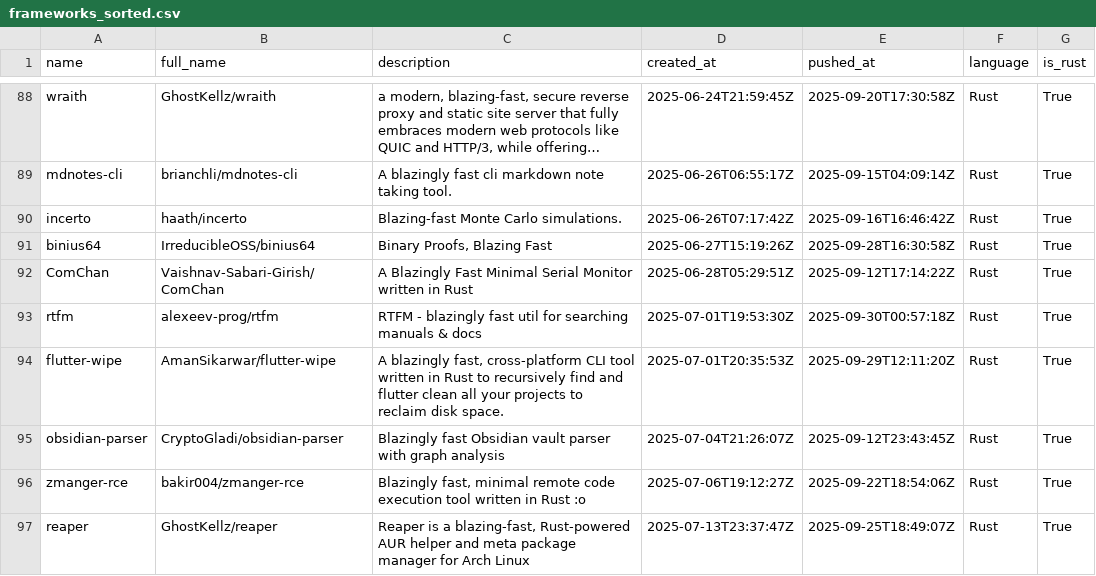
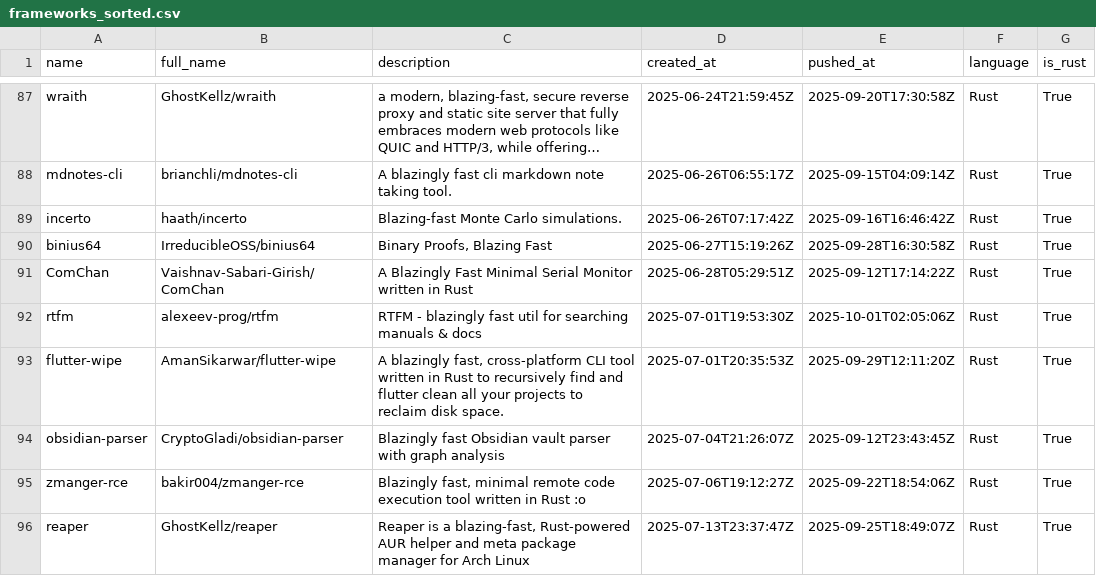
Before and after one commit to ninpnin/days-since-blazingly-fast, a CSV file: data/frameworks_sorted.csv, drawn as a sheet; only a part is shown, gaps mark what is left out; long unchanged cells end in …; the diff covers the shown part only.

```diff
--- a/data/frameworks_sorted.csv
+++ b/data/frameworks_sorted.csv
@@ -92,3 +91,3 @@ binius64,IrreducibleOSS/binius64,"Binary Proofs, Blazing Fast",2025-06-27T15:19:
 ComChan,Vaishnav-Sabari-Girish/ComChan,A Blazingly Fast Minimal Serial Monitor written in Rust,2025-06-28T05:29:51Z,2025-09-12T17:14:22Z,Rust,True
-rtfm,alexeev-prog/rtfm,RTFM - blazingly fast util for searching manuals & docs,2025-07-01T19:53:30Z,2025-09-30T00:57:18Z,Rust,True
+rtfm,alexeev-prog/rtfm,RTFM - blazingly fast util for searching manuals & docs,2025-07-01T19:53:30Z,2025-10-01T02:05:06Z,Rust,True
 flutter-wipe,AmanSikarwar/flutter-wipe,"A blazingly fast, cross-platform CLI tool written in Rust to recursively find and flutter clean all your projects to reclaim disk space.",2025-07-01T20:35:53Z,2025-09-29T12:11:20Z,Rust,True
```
Also changed, not shown: 3 added rows, 3 removed rows and 27 edited cells elsewhere in this file, data/aggregated_results.csv, data/sample.csv, 6 other files.
